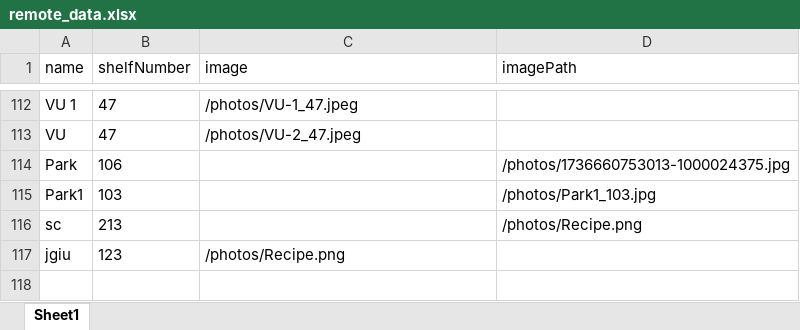
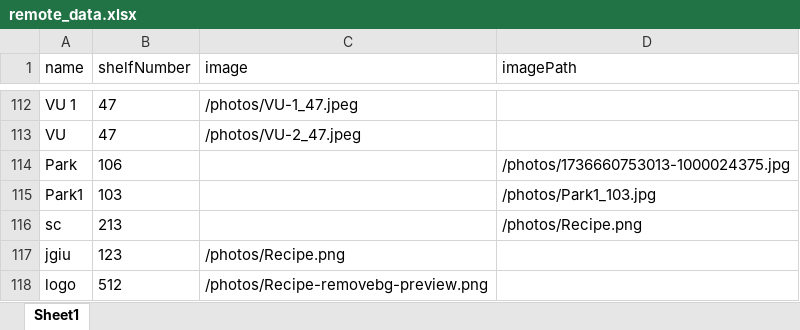
Before and after one commit to Nishantvidhuri/surajelectronics, an Excel workbook: public/remote_data.xlsx, sheet Sheet1, drawn as a sheet; only a part is shown, gaps mark what is left out; values as stored, in another font and other column widths than the file's, no borders; the diff names each change by its address in the sheet, - before the commit and + after, or states it on an @@ line.

Commit message:
Update public/remote_data.xlsx

```diff
--- a/public/remote_data.xlsx (sheet Sheet1)
+++ b/public/remote_data.xlsx (sheet Sheet1)
+row 118: logo | 512 | /photos/Recipe-removebg-preview.png
```
